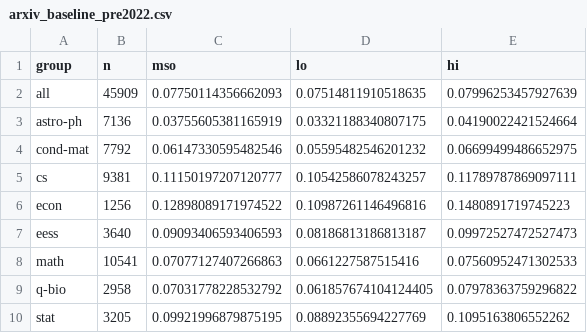
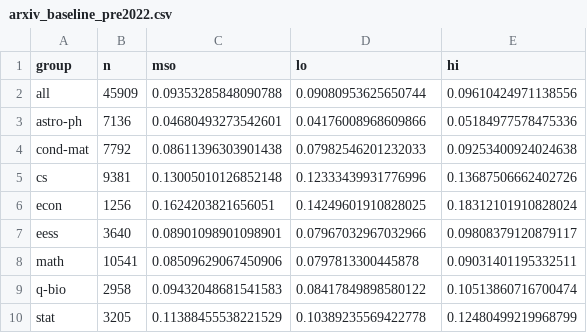
Before and after one commit to NatikChhabra/Sounding-Like-Which-AI, a CSV file: results/arxiv_baseline_pre2022.csv, drawn as a sheet.

```diff
--- a/results/arxiv_baseline_pre2022.csv
+++ b/results/arxiv_baseline_pre2022.csv
@@ -1,10 +1,10 @@
 group,n,mso,lo,hi
-all,45909,0.07750114356662093,0.07514811910518635,0.07996253457927639
-astro-ph,7136,0.03755605381165919,0.03321188340807175,0.04190022421524664
-cond-mat,7792,0.06147330595482546,0.05595482546201232,0.06699499486652975
-cs,9381,0.11150197207120777,0.10542586078243257,0.11789787869097111
-econ,1256,0.12898089171974522,0.10987261146496816,0.1480891719745223
-eess,3640,0.09093406593406593,0.08186813186813187,0.09972527472527473
-math,10541,0.07077127407266863,0.0661227587515416,0.07560952471302533
-q-bio,2958,0.07031778228532792,0.061857674104124405,0.07978363759296822
-stat,3205,0.09921996879875195,0.08892355694227769,0.1095163806552262
+all,45909,0.09353285848090788,0.09080953625650744,0.09610424971138556
+astro-ph,7136,0.04680493273542601,0.04176008968609866,0.05184977578475336
+cond-mat,7792,0.08611396303901438,0.07982546201232033,0.09253400924024638
+cs,9381,0.13005010126852148,0.12333439931776996,0.13687506662402726
+econ,1256,0.1624203821656051,0.14249601910828025,0.18312101910828024
+eess,3640,0.08901098901098901,0.07967032967032966,0.09808379120879117
+math,10541,0.08509629067450906,0.0797813300445878,0.09031401195332511
+q-bio,2958,0.09432048681541583,0.08417849898580122,0.10513860716700474
+stat,3205,0.11388455538221529,0.10389235569422778,0.12480499219968799
```
Also changed, not shown: results/arxiv_base_vs_chat.csv, 24 other files.
